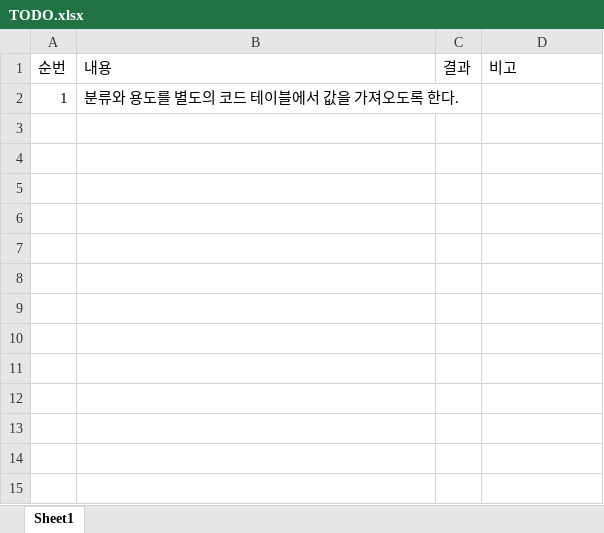
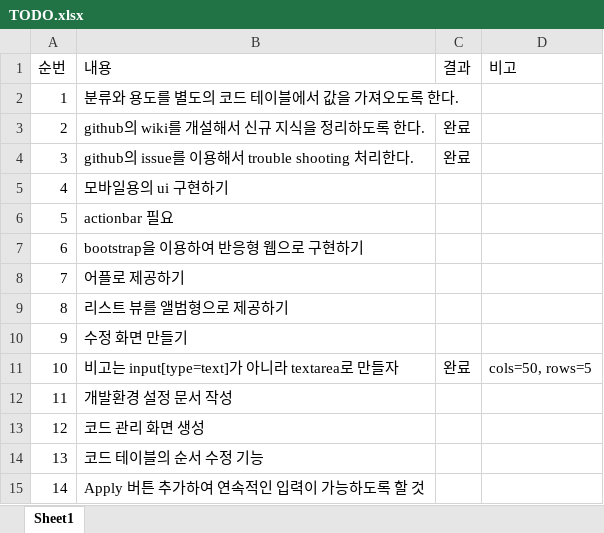
Before and after one commit to MisterMaVin/fashionDB, an Excel workbook: docs/TODO.xlsx, sheet Sheet1, drawn as a sheet; values as stored, in another font and other column widths than the file's, no borders; table styles not drawn; the diff names each change by its address in the sheet, - before the commit and + after, or states it on an @@ line.

```diff
--- a/docs/TODO.xlsx (sheet Sheet1)
+++ b/docs/TODO.xlsx (sheet Sheet1)
+row 3: 2 | github의 wiki를 개설해서 신규 지식을 정리하도록 한다. | 완료
+row 4: 3 | github의 issue를 이용해서 trouble shooting 처리한다. | 완료
+row 5: 4 | 모바일용의 ui 구현하기
+row 6: 5 | actionbar 필요
+row 7: 6 | bootstrap을 이용하여 반응형 웹으로 구현하기
+row 8: 7 | 어플로 제공하기
+row 9: 8 | 리스트 뷰를 앨범형으로 제공하기
+row 10: 9 | 수정 화면 만들기
+row 11: 10 | 비고는 input[type=text]가 아니라 textarea로 만들자 | 완료 | cols=50, rows=5
+row 12: 11 | 개발환경 설정 문서 작성
+row 13: 12 | 코드 관리 화면 생성
+row 14: 13 | 코드 테이블의 순서 수정 기능
+row 15: 14 | Apply 버튼 추가하여 연속적인 입력이 가능하도록 할 것
```
Also changed, not shown: 19 other files.
